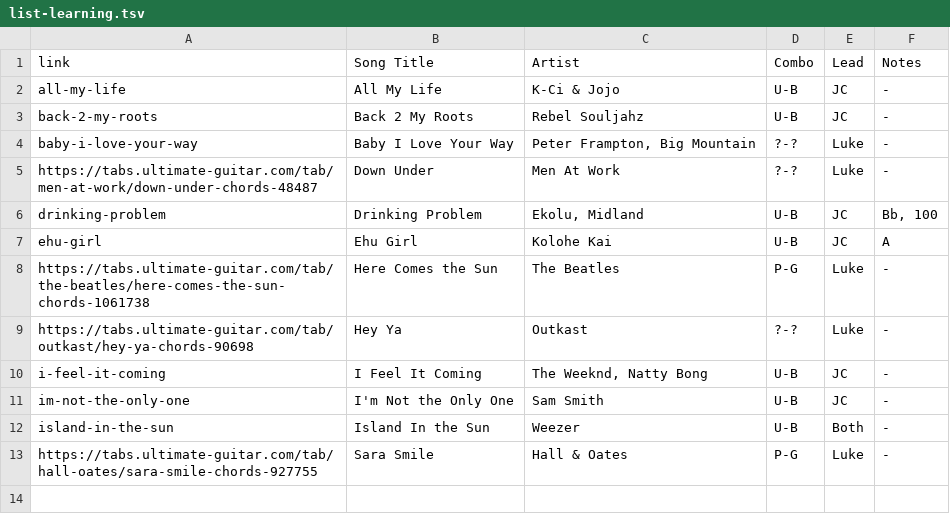
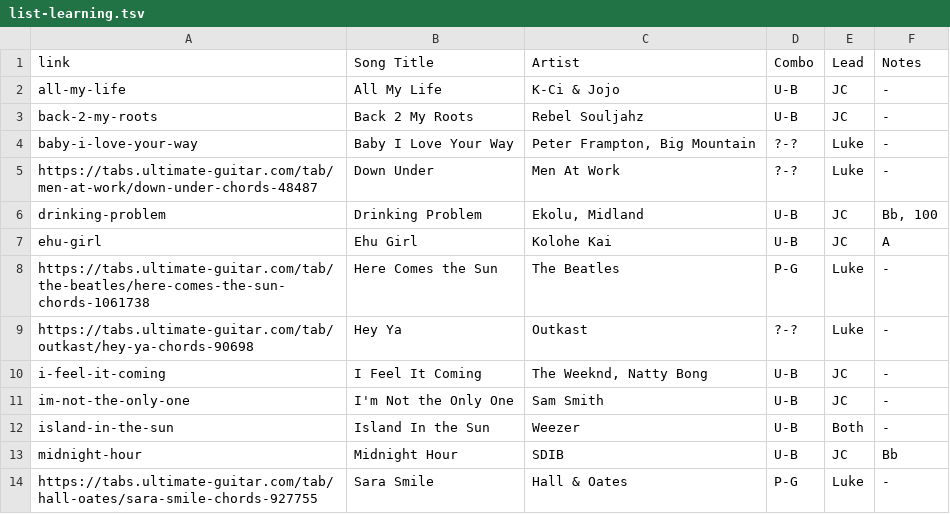
Before and after one commit to TMNTfever/TMNTfever.github.io, a TSV file: setlists/list-learning.tsv, drawn as a sheet; the diff names each change by its address in the sheet, - before the commit and + after, or states it on an @@ line.

Commit message:
Update list-learning.tsv

```diff
--- a/setlists/list-learning.tsv
+++ b/setlists/list-learning.tsv
+row 13: midnight-hour | Midnight Hour | SDIB | U-B | JC | Bb
```
